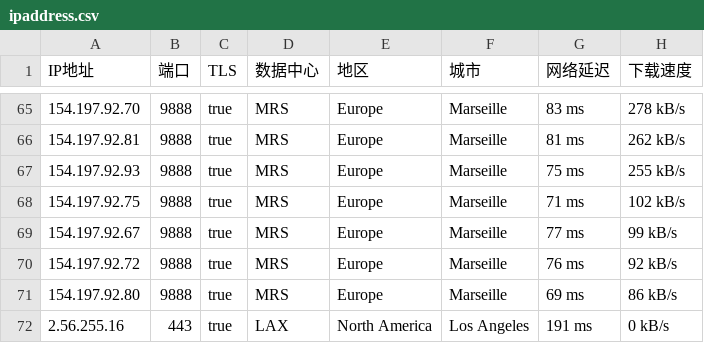
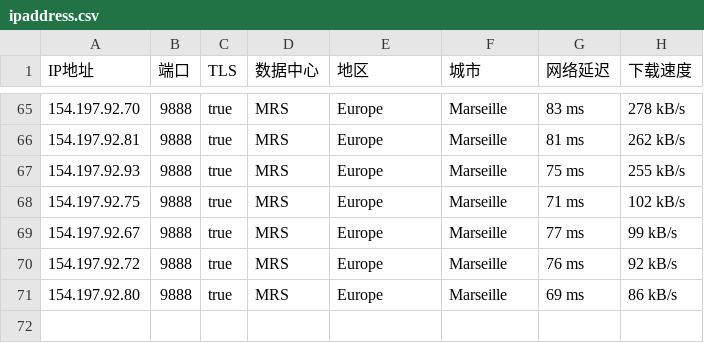
Before and after one commit to MilletQ/ipaddress, a CSV file: ipaddress.csv, drawn as a sheet; only a part is shown, gaps mark what is left out.

Commit message:
修改

```diff
--- a/ipaddress.csv
+++ b/ipaddress.csv
@@ -71,2 +71 @@
 154.197.92.80,9888,true,MRS,Europe,Marseille,69 ms,86 kB/s
-2.56.255.16,443,true,LAX,North America,Los Angeles,191 ms,0 kB/s
```
